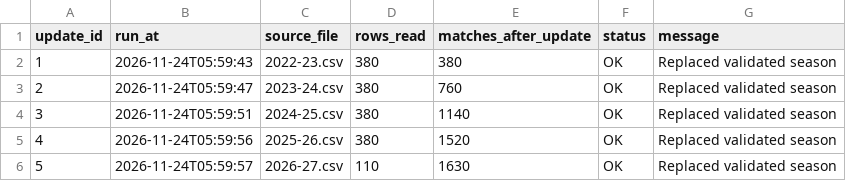
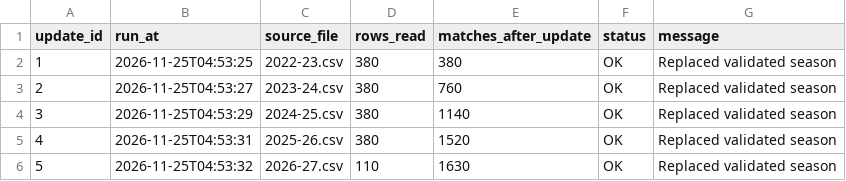
Before and after one commit to Multikabel/pl-analytika-2, a CSV file: data/tables/update_log.csv, drawn as a sheet.

```diff
--- a/data/tables/update_log.csv
+++ b/data/tables/update_log.csv
@@ -1,6 +1,6 @@
 update_id,run_at,source_file,rows_read,matches_after_update,status,message
-1,2026-11-24T05:59:43,2022-23.csv,380,380,OK,Replaced validated season
-2,2026-11-24T05:59:47,2023-24.csv,380,760,OK,Replaced validated season
-3,2026-11-24T05:59:51,2024-25.csv,380,1140,OK,Replaced validated season
-4,2026-11-24T05:59:56,2025-26.csv,380,1520,OK,Replaced validated season
-5,2026-11-24T05:59:57,2026-27.csv,110,1630,OK,Replaced validated season
+1,2026-11-25T04:53:25,2022-23.csv,380,380,OK,Replaced validated season
+2,2026-11-25T04:53:27,2023-24.csv,380,760,OK,Replaced validated season
+3,2026-11-25T04:53:29,2024-25.csv,380,1140,OK,Replaced validated season
+4,2026-11-25T04:53:31,2025-26.csv,380,1520,OK,Replaced validated season
+5,2026-11-25T04:53:32,2026-27.csv,110,1630,OK,Replaced validated season
```
Also changed, not shown: data/tables/data_quality_report.csv, data/tables/matches.csv, 3 other files.
